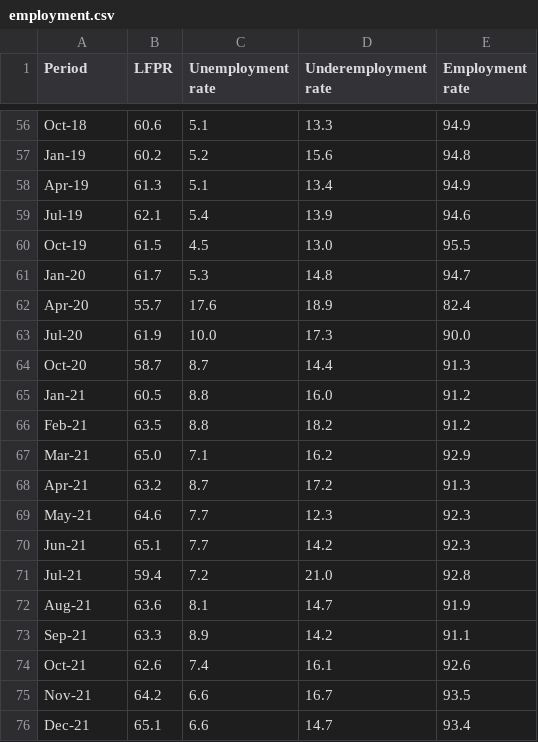
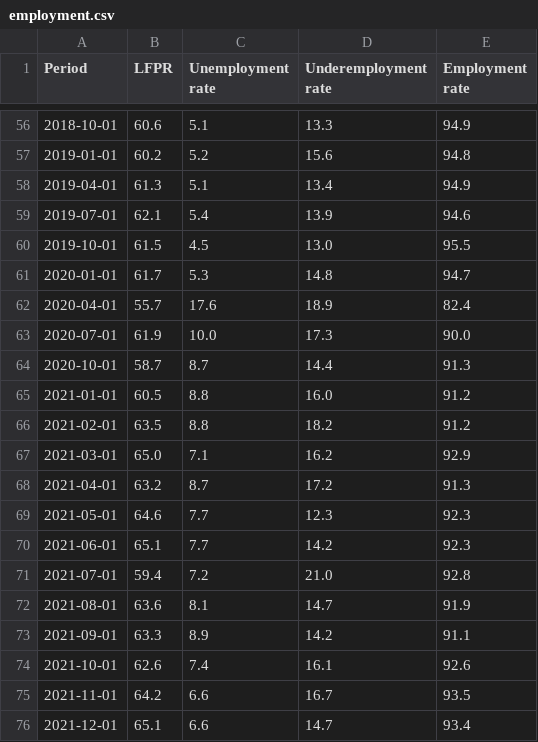
Before and after one commit to pmagtulis/econ-database, a CSV file: csv/employment.csv, drawn as a sheet; only a part is shown, gaps mark what is left out; the diff covers the shown part only; the diff names each change by its address in the sheet, - before the commit and + after, or states it on an @@ line.

```diff
--- a/csv/employment.csv
+++ b/csv/employment.csv
-A56 (Period): Oct-18
+A56 (Period): 2018-10-01
-A57 (Period): Jan-19
+A57 (Period): 2019-01-01
-A58 (Period): Apr-19
+A58 (Period): 2019-04-01
-A59 (Period): Jul-19
+A59 (Period): 2019-07-01
-A60 (Period): Oct-19
+A60 (Period): 2019-10-01
-A61 (Period): Jan-20
+A61 (Period): 2020-01-01
-A62 (Period): Apr-20
+A62 (Period): 2020-04-01
-A63 (Period): Jul-20
+A63 (Period): 2020-07-01
-A64 (Period): Oct-20
+A64 (Period): 2020-10-01
-A65 (Period): Jan-21
+A65 (Period): 2021-01-01
-A66 (Period): Feb-21
+A66 (Period): 2021-02-01
-A67 (Period): Mar-21
+A67 (Period): 2021-03-01
-A68 (Period): Apr-21
+A68 (Period): 2021-04-01
-A69 (Period): May-21
+A69 (Period): 2021-05-01
-A70 (Period): Jun-21
+A70 (Period): 2021-06-01
-A71 (Period): Jul-21
+A71 (Period): 2021-07-01
-A72 (Period): Aug-21
+A72 (Period): 2021-08-01
-A73 (Period): Sep-21
+A73 (Period): 2021-09-01
-A74 (Period): Oct-21
+A74 (Period): 2021-10-01
-A75 (Period): Nov-21
+A75 (Period): 2021-11-01
-A76 (Period): Dec-21
+A76 (Period): 2021-12-01
```
Also changed, not shown: 54 edited cells elsewhere in this file, 1 other file.
